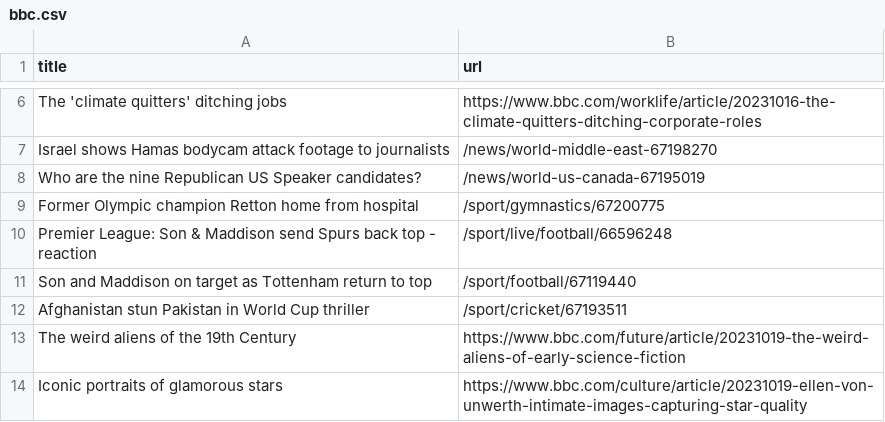
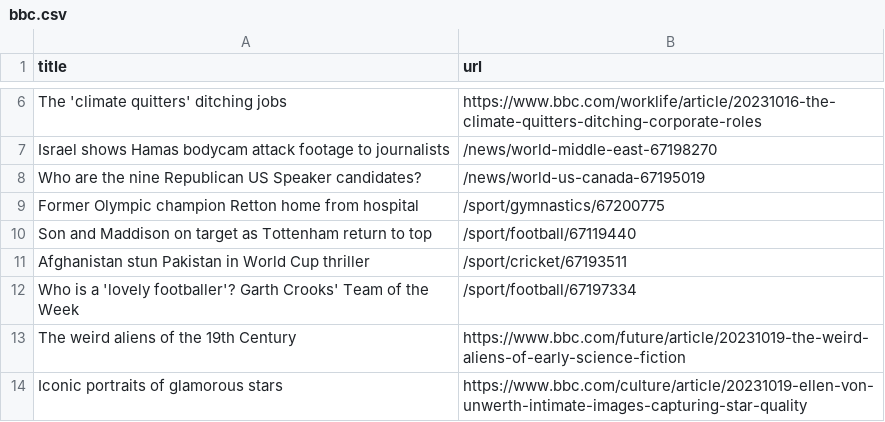
Before and after one commit to jsoma/automatic-scraper-bbc, a CSV file: bbc.csv, drawn as a sheet; only a part is shown, gaps mark what is left out; removed rows and columns are numbered as before the commit, all else as after; the diff names each change by its address in the sheet, - before the commit and + after, or states it on an @@ line.

```diff
--- a/bbc.csv
+++ b/bbc.csv
-row 10: Premier League: Son & Maddison send Spurs back top - reaction | /sport/live/football/66596248
+row 12: Who is a 'lovely footballer'? Garth Crooks' Team of the Week | /sport/football/67197334
```
